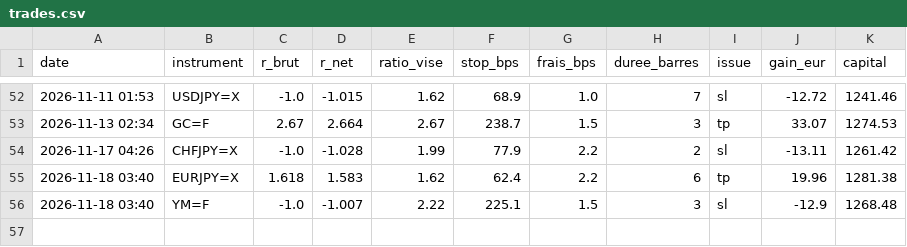
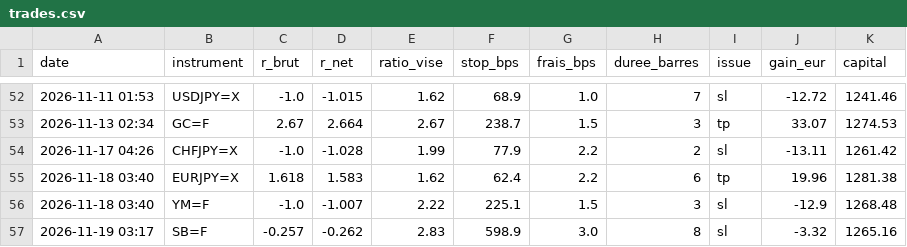
Before and after one commit to ohnonpaslui/bot-ote, a CSV file: trades.csv, drawn as a sheet; only a part is shown, gaps mark what is left out.

```diff
--- a/trades.csv
+++ b/trades.csv
@@ -56 +56,2 @@ date,instrument,r_brut,r_net,ratio_vise,stop_bps,frais_bps,duree_barres,issue,ga
 2026-11-18 03:40,YM=F,-1.0,-1.007,2.22,225.1,1.5,3,sl,-12.9,1268.48
+2026-11-19 03:17,SB=F,-0.257,-0.262,2.83,598.9,3.0,8,sl,-3.32,1265.16
```
Also changed, not shown: 1 other file.
